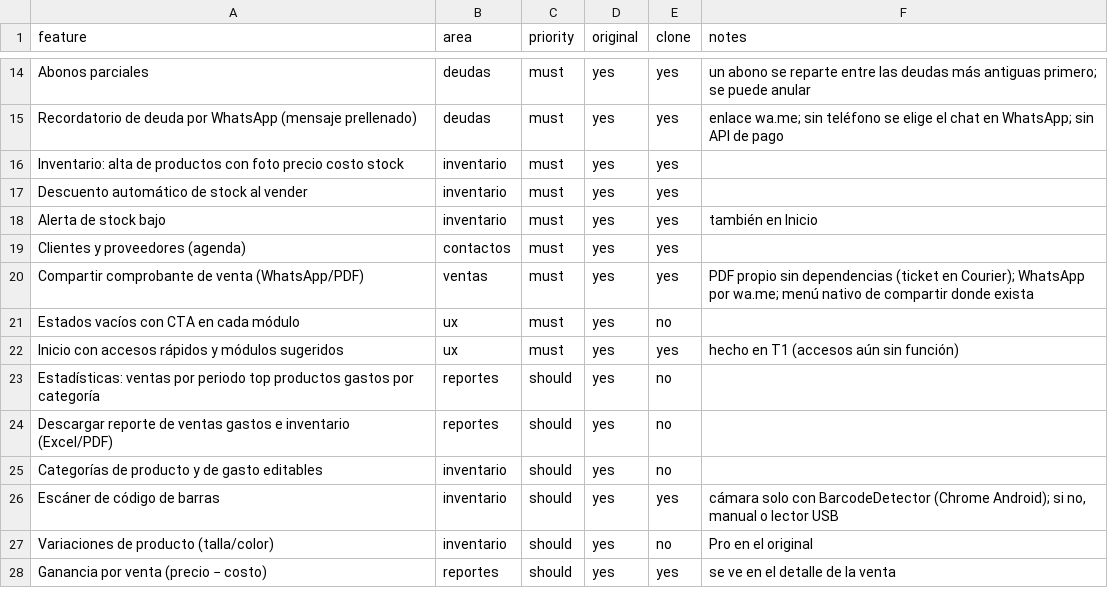
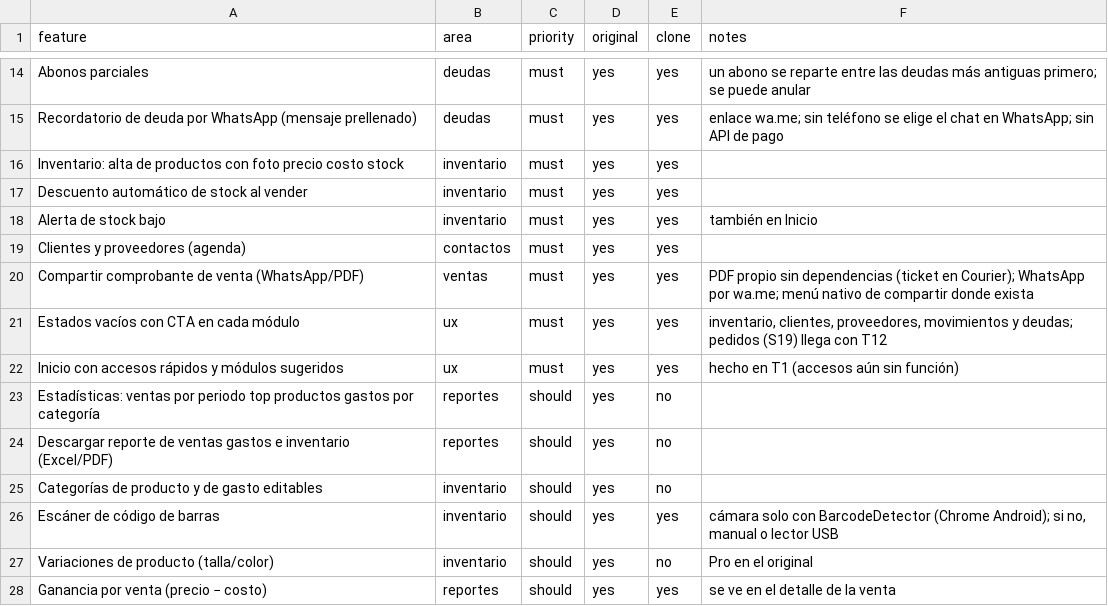
Before and after one commit to taviof2-glitch/Videos, a CSV file: replica/features.csv, drawn as a sheet; only a part is shown, gaps mark what is left out.

```diff
--- a/replica/features.csv
+++ b/replica/features.csv
@@ -20,3 +20,3 @@ Clientes y proveedores (agenda),contactos,must,yes,yes,
 Compartir comprobante de venta (WhatsApp/PDF),ventas,must,yes,yes,PDF propio sin dependencias (ticket en Courier); WhatsApp por wa.me; menú nativo de compartir donde exista
-Estados vacíos con CTA en cada módulo,ux,must,yes,no,
+Estados vacíos con CTA en cada módulo,ux,must,yes,yes,"inventario, clientes, proveedores, movimientos y deudas; pedidos (S19) llega con T12"
 Inicio con accesos rápidos y módulos sugeridos,ux,must,yes,yes,hecho en T1 (accesos aún sin función)
```
Also changed, not shown: 8 other files.
